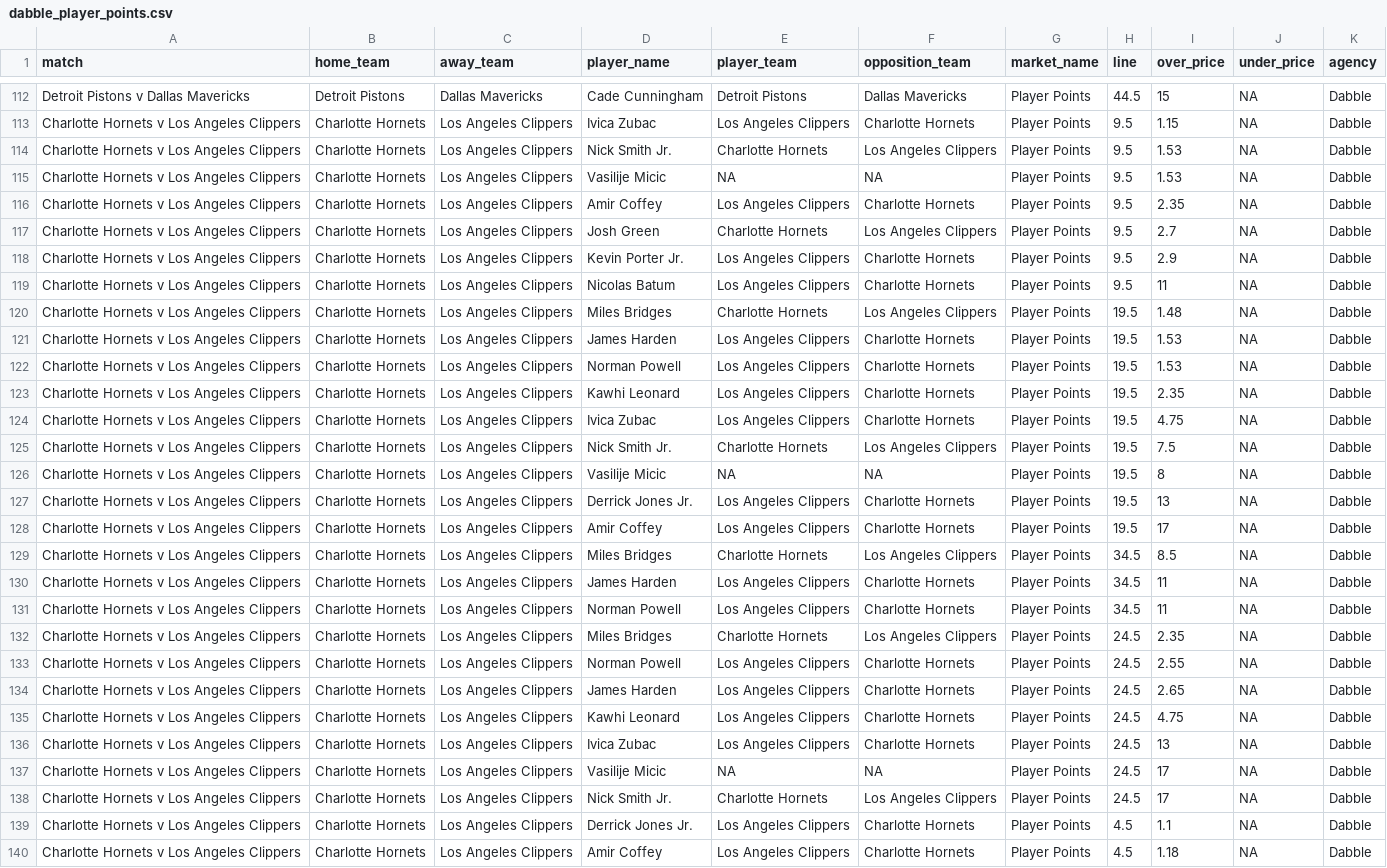
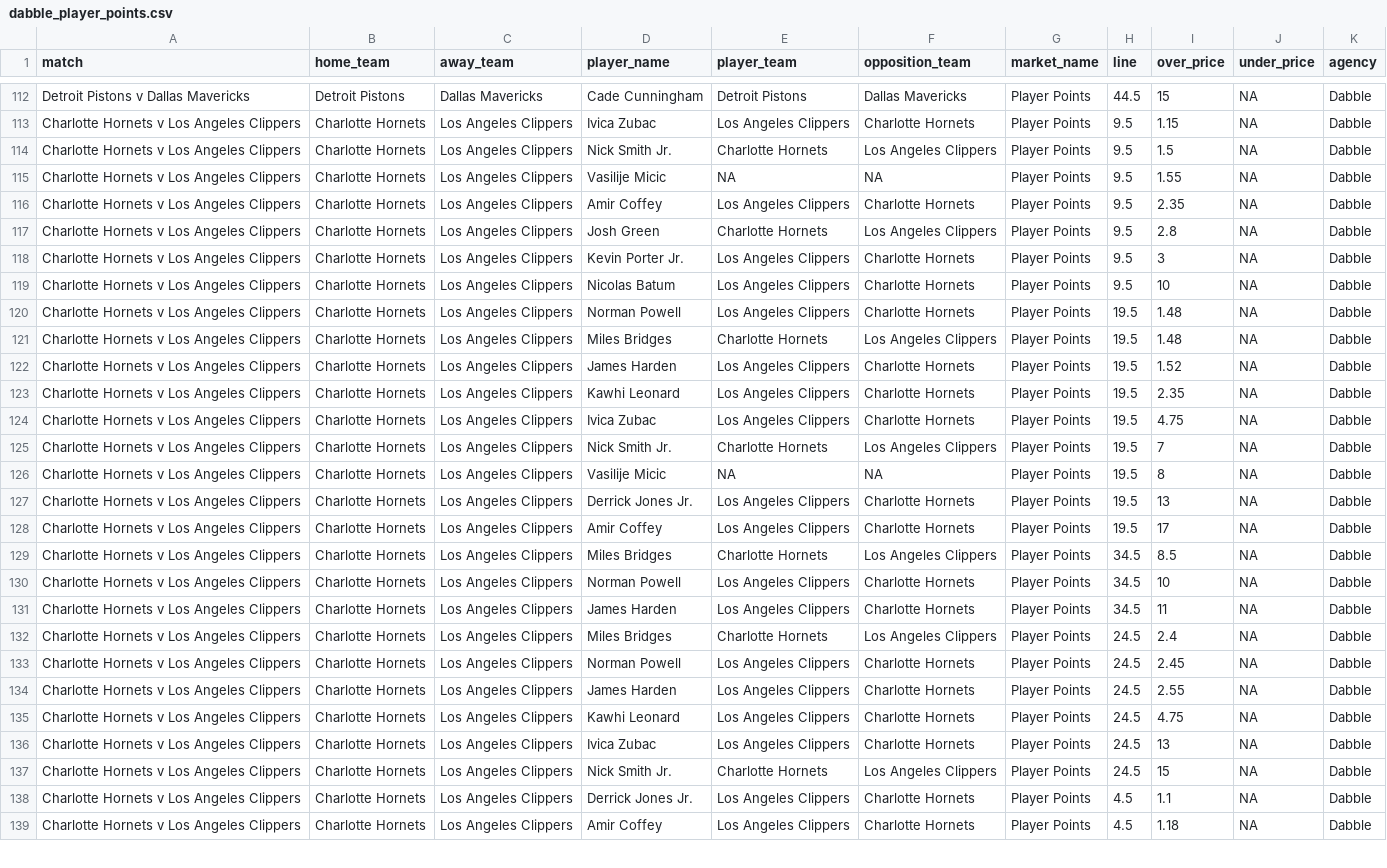
Before and after one commit to jamesbrown1417/NBA, a CSV file: Data/scraped_odds/dabble_player_points.csv, drawn as a sheet; only a part is shown, gaps mark what is left out; removed rows and columns are numbered as before the commit, all else as after; the diff covers the shown part only; the diff names each change by its address in the sheet, - before the commit and + after, or states it on an @@ line.

```diff
--- a/Data/scraped_odds/dabble_player_points.csv
+++ b/Data/scraped_odds/dabble_player_points.csv
-I114 (over_price): 1.53
+I114 (over_price): 1.5
-I115 (over_price): 1.53
+I115 (over_price): 1.55
-I117 (over_price): 2.7
+I117 (over_price): 2.8
-I118 (over_price): 2.9
+I118 (over_price): 3
-I119 (over_price): 11
+I119 (over_price): 10
+row 120: Charlotte Hornets v Los Angeles Clippers | Charlotte Hornets | Los Angeles Clippers | Norman Powell | Los Angeles Clippers | Charlotte Hornets | Player Points | 19.5 | 1.48 | NA | Dabble
-I122 (over_price): 1.53
+I122 (over_price): 1.52
-row 122: Charlotte Hornets v Los Angeles Clippers | Charlotte Hornets | Los Angeles Clippers | Norman Powell | Los Angeles Clippers | Charlotte Hornets | Player Points | 19.5 | 1.53 | NA | Dabble
-I125 (over_price): 7.5
+I125 (over_price): 7
+row 130: Charlotte Hornets v Los Angeles Clippers | Charlotte Hornets | Los Angeles Clippers | Norman Powell | Los Angeles Clippers | Charlotte Hornets | Player Points | 34.5 | 10 | NA | Dabble
-row 131: Charlotte Hornets v Los Angeles Clippers | Charlotte Hornets | Los Angeles Clippers | Norman Powell | Los Angeles Clippers | Charlotte Hornets | Player Points | 34.5 | 11 | NA | Dabble
-I132 (over_price): 2.35
+I132 (over_price): 2.4
-I133 (over_price): 2.55
+I133 (over_price): 2.45
-I134 (over_price): 2.65
+I134 (over_price): 2.55
-row 137: Charlotte Hornets v Los Angeles Clippers | Charlotte Hornets | Los Angeles Clippers | Vasilije Micic | NA | NA | Player Points | 24.5 | 17 | NA | Dabble
-I137 (over_price): 17
+I137 (over_price): 15
```
Also changed, not shown: 2 added rows, 2 removed rows and 29 edited cells elsewhere in this file, Data/scraped_odds/dabble_player_blocks.csv, Data/scraped_odds/dabble_player_pras.csv, 23 other files.
